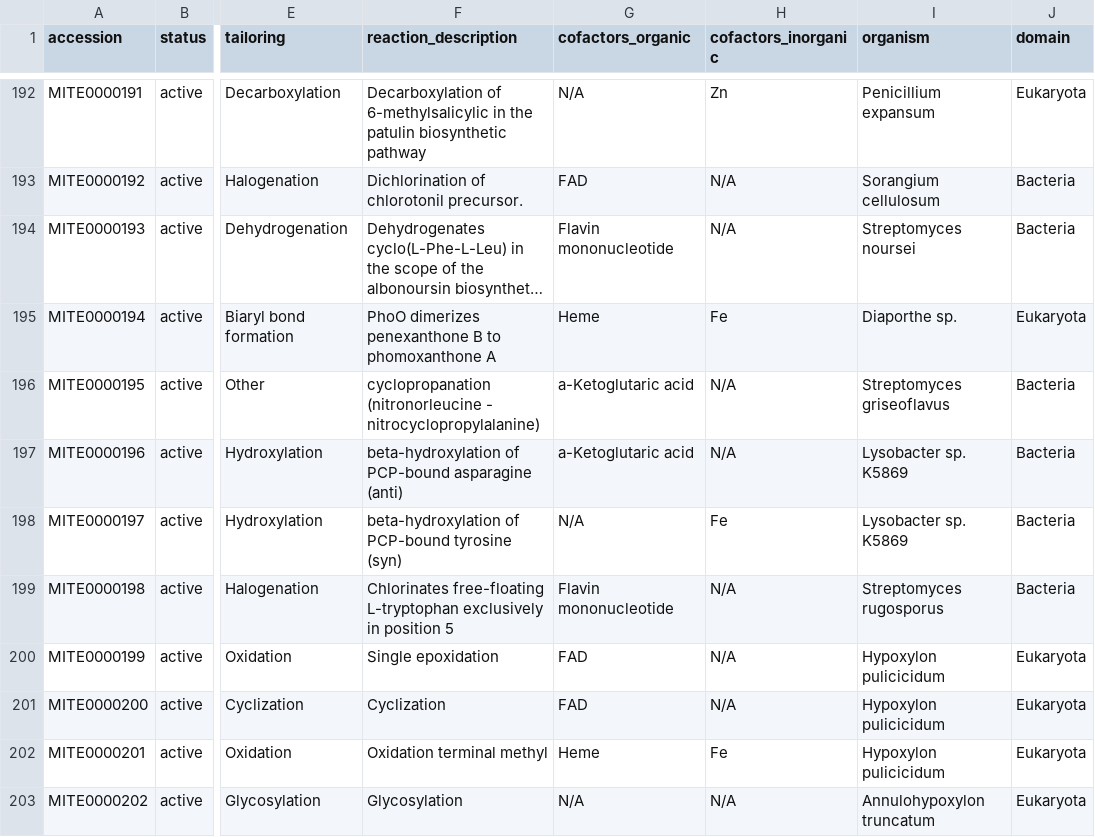
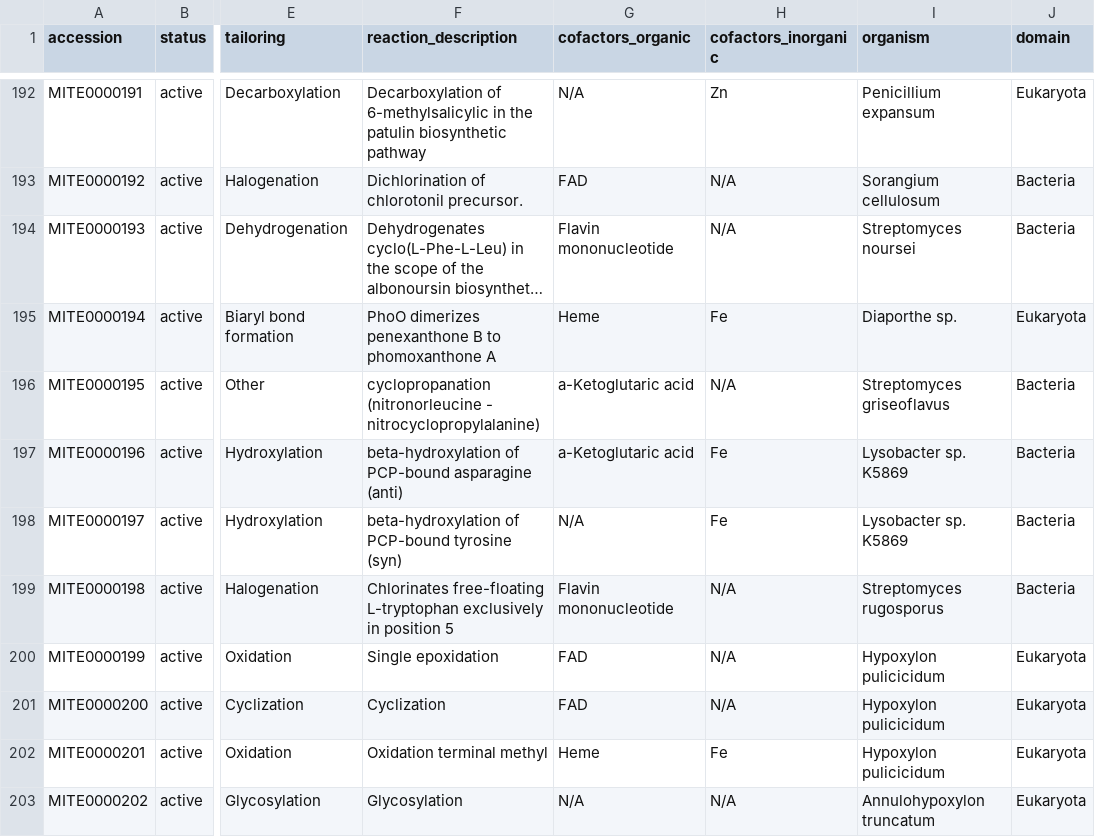
Before and after one commit to mite-standard/mite_data, a CSV file: mite_data/metadata/summary.csv, drawn as a sheet; only a part is shown, gaps mark what is left out; long unchanged cells end in …; the diff names each change by its address in the sheet, - before the commit and + after, or states it on an @@ line.

Commit message:
Added cofactor information

```diff
--- a/mite_data/metadata/summary.csv
+++ b/mite_data/metadata/summary.csv
-H197 (cofactors_inorganic): N/A
+H197 (cofactors_inorganic): Fe
```
Also changed, not shown: 3 other files.
